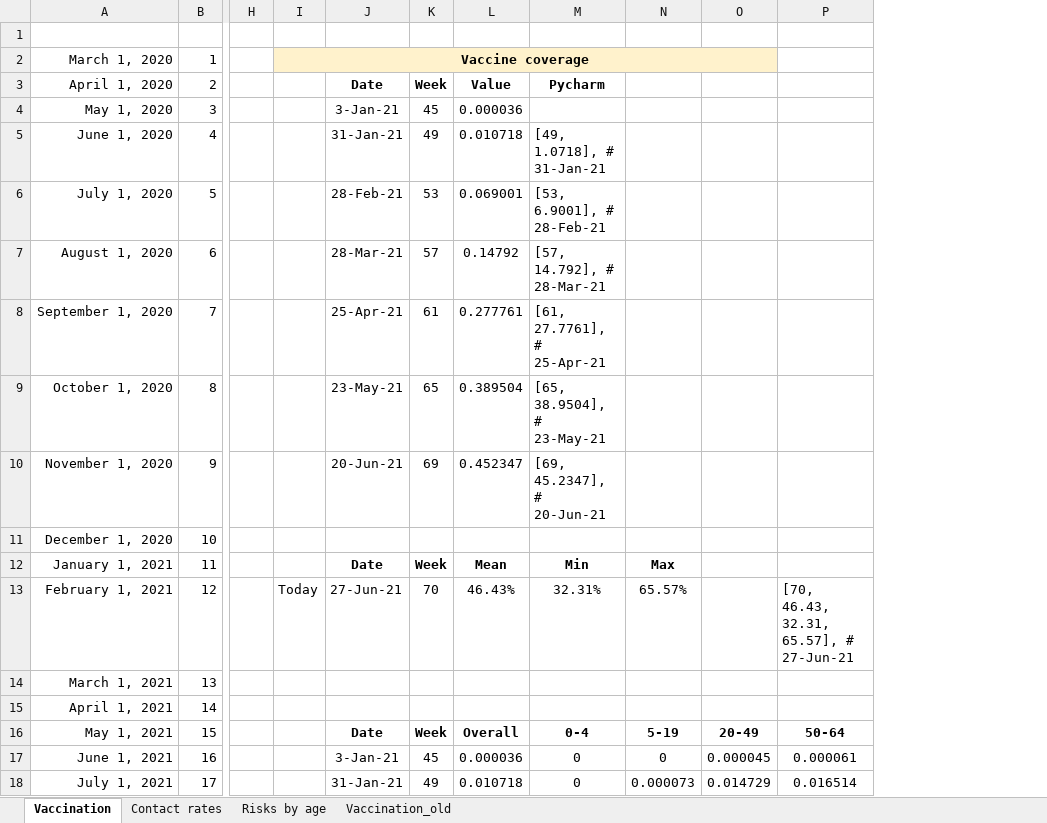
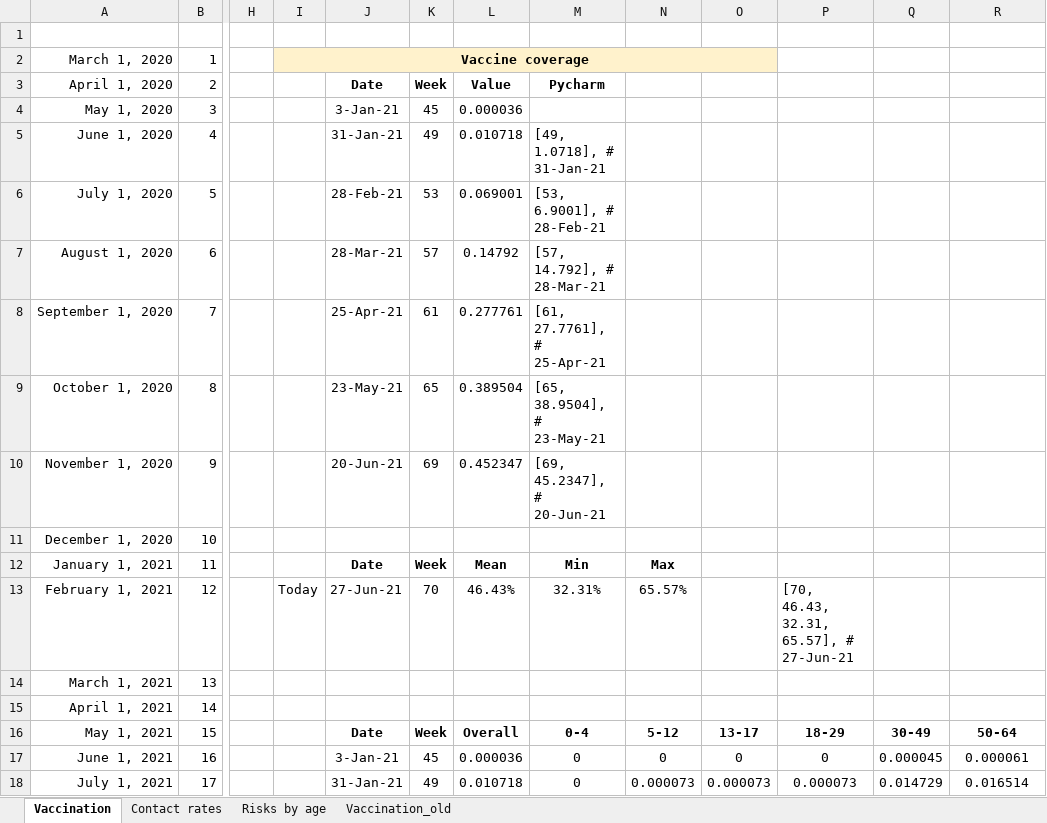
Before and after one commit to yaesoubilab/PredictingCOVID19Surge, an Excel workbook: covid_model/data.xlsm, sheet Vaccination, drawn as a sheet; only a part is shown, gaps mark what is left out; values as stored, in another font and other column widths than the file's, no borders; removed rows and columns are numbered as before the commit, all else as after; the diff names each change by its address in the sheet, - before the commit and + after, or states it on an @@ line.

```diff
--- a/covid_model/data.xlsm (sheet Vaccination)
+++ b/covid_model/data.xlsm (sheet Vaccination)
+column O, rows 16-18: 13-17 | 0 | 0.000073
+column P, rows 13-18: [70, 46.43, 32.31, 65.57], # 27-Jun-21 |  |  | 18-29 | 0 | 0.000073
-I2:O2 merged
+I2:O2 merged
-Q2 fill: #FFF2CC
+Q2 fill: none
-R13: [70, 46.43, 32.31, 65.57], # 27-Jun-21
+R13: (empty)
-N16: 5-19
+N16: 5-12
-Q16: 20-49
+Q16: 30-49
```
Also changed, not shown: sheet Contact rates, sheet Risks by age, formulas that keep their value, 3 other files.
